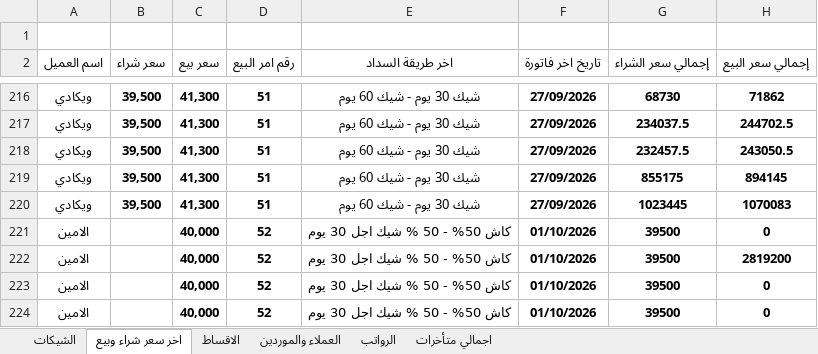
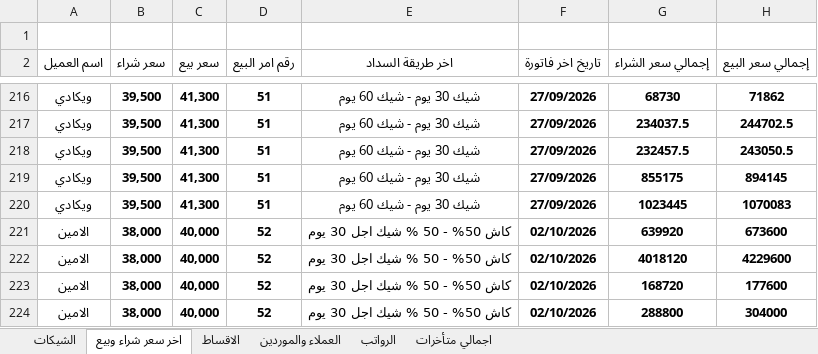
Before and after one commit to ah7306771-lang/ChillOut-Construction-app, an Excel workbook: APP.xlsx, sheet اخر سعر شراء وبيع, drawn as a sheet; only a part is shown, gaps mark what is left out; values as stored, in another font and other column widths than the file's, no borders; the diff names each change by its address in the sheet, - before the commit and + after, or states it on an @@ line.

```diff
--- a/APP.xlsx (sheet اخر سعر شراء وبيع)
+++ b/APP.xlsx (sheet اخر سعر شراء وبيع)
-B221:B224 (سعر شراء): (empty)
+B221:B224 (سعر شراء): 38,000
-F221:F224 (تاريخ اخر فاتورة): 01/10/2026
+F221:F224 (تاريخ اخر فاتورة): 02/10/2026
-G221 (إجمالي سعر الشراء): 39500
+G221 (إجمالي سعر الشراء): 639920
-H221 (إجمالي سعر البيع): 0
+H221 (إجمالي سعر البيع): 673600
-G222 (إجمالي سعر الشراء): 39500
+G222 (إجمالي سعر الشراء): 4018120
-H222 (إجمالي سعر البيع): 2819200
+H222 (إجمالي سعر البيع): 4229600
-G223 (إجمالي سعر الشراء): 39500
+G223 (إجمالي سعر الشراء): 168720
-H223 (إجمالي سعر البيع): 0
+H223 (إجمالي سعر البيع): 177600
-G224 (إجمالي سعر الشراء): 39500
+G224 (إجمالي سعر الشراء): 288800
-H224 (إجمالي سعر البيع): 0
+H224 (إجمالي سعر البيع): 304000
```
Also changed, not shown: sheet الاقساط, sheet الشيكات, sheet العملاء والموردين, sheet اجمالي متأخرات, hidden cells, 1 other file.
